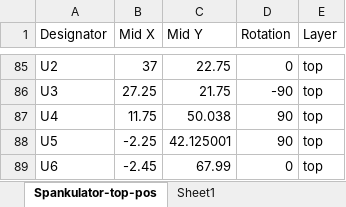
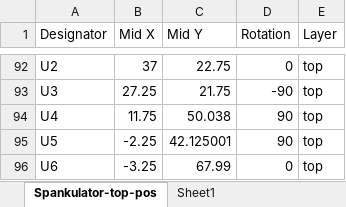
Before and after one commit to shannon-greenlight/spankulator, an Excel workbook: Spankulator-Hardware/fab/spankulator_cpl.xlsx, sheet Spankulator-top-pos, drawn as a sheet; only a part is shown, gaps mark what is left out; values as stored, in another font and other column widths than the file's, no borders; table styles not drawn; addresses are those after the commit; the diff covers the shown part only; the diff names each change by its address in the sheet, - before the commit and + after, or states it on an @@ line.

Commit message:
v4.4 of Spankulator Board
Many changes to BOM generation. Adds Python scripts.

```diff
--- a/Spankulator-Hardware/fab/spankulator_cpl.xlsx (sheet Spankulator-top-pos)
+++ b/Spankulator-Hardware/fab/spankulator_cpl.xlsx (sheet Spankulator-top-pos)
-B96 (Mid X): -2.45
+B96 (Mid X): -3.25
```
Also changed, not shown: 7 added rows and 19 edited cells elsewhere in this sheet, 28 other files.
